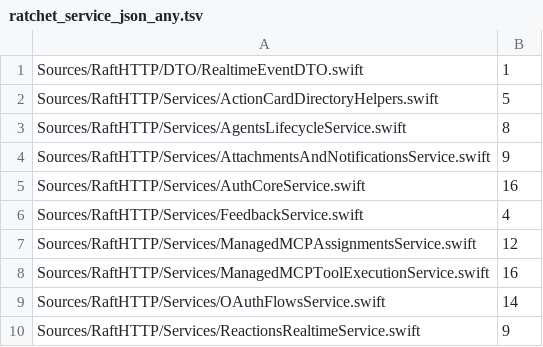
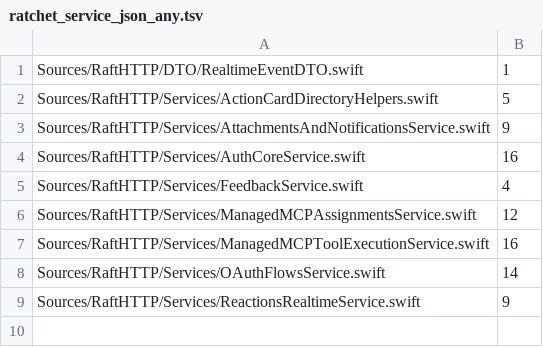
Before and after one commit to kevinzhow/raft-server-swift, a TSV file: scripts/ratchet_service_json_any.tsv, drawn as a sheet; the diff names each change by its address in the sheet, - before the commit and + after, or states it on an @@ line.

```diff
--- a/scripts/ratchet_service_json_any.tsv
+++ b/scripts/ratchet_service_json_any.tsv
-row 3: Sources/RaftHTTP/Services/AgentsLifecycleService.swift | 8
```
Also changed, not shown: scripts/ratchet_extension_directory.tsv, scripts/ratchet_service_httpreply.tsv, 21 other files.
